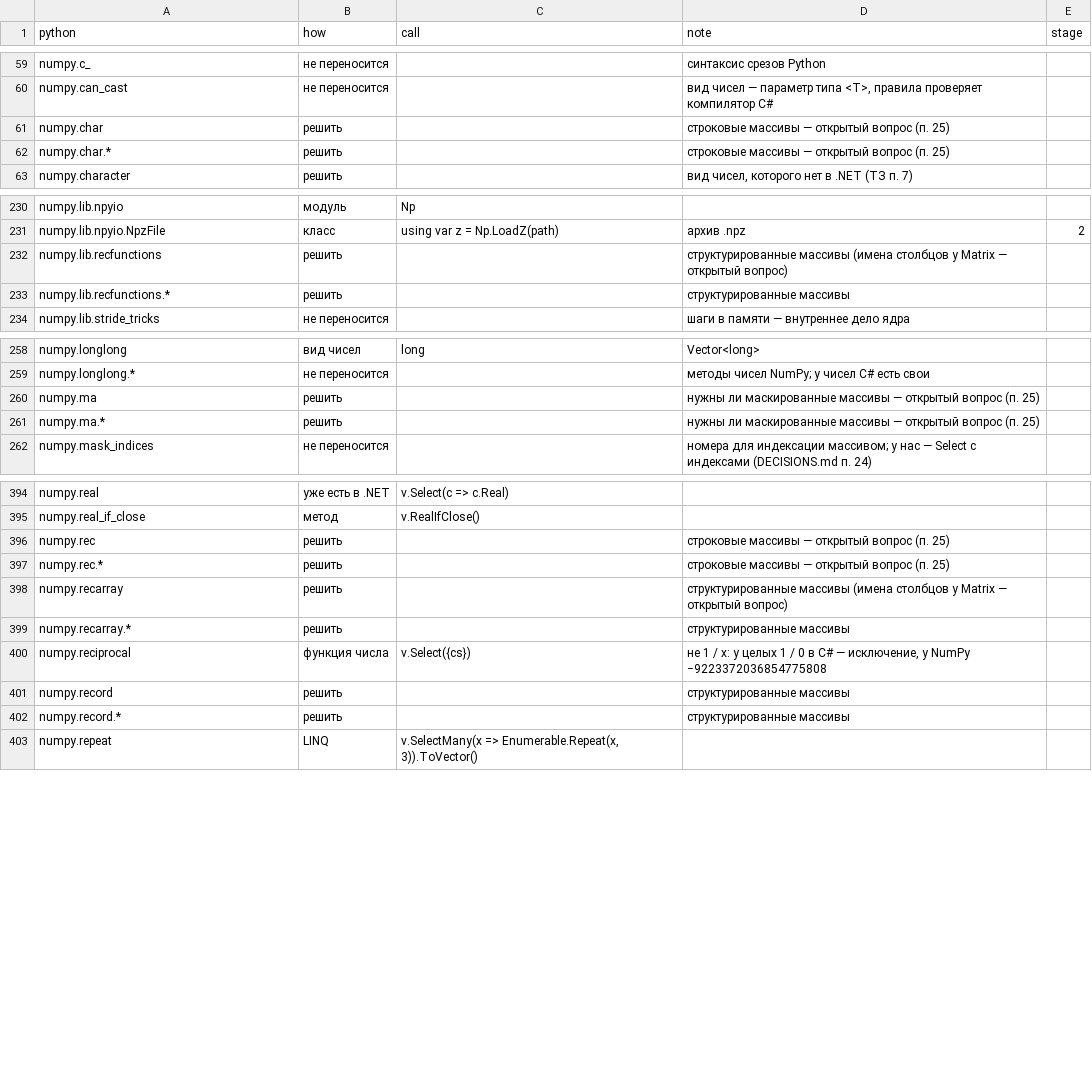
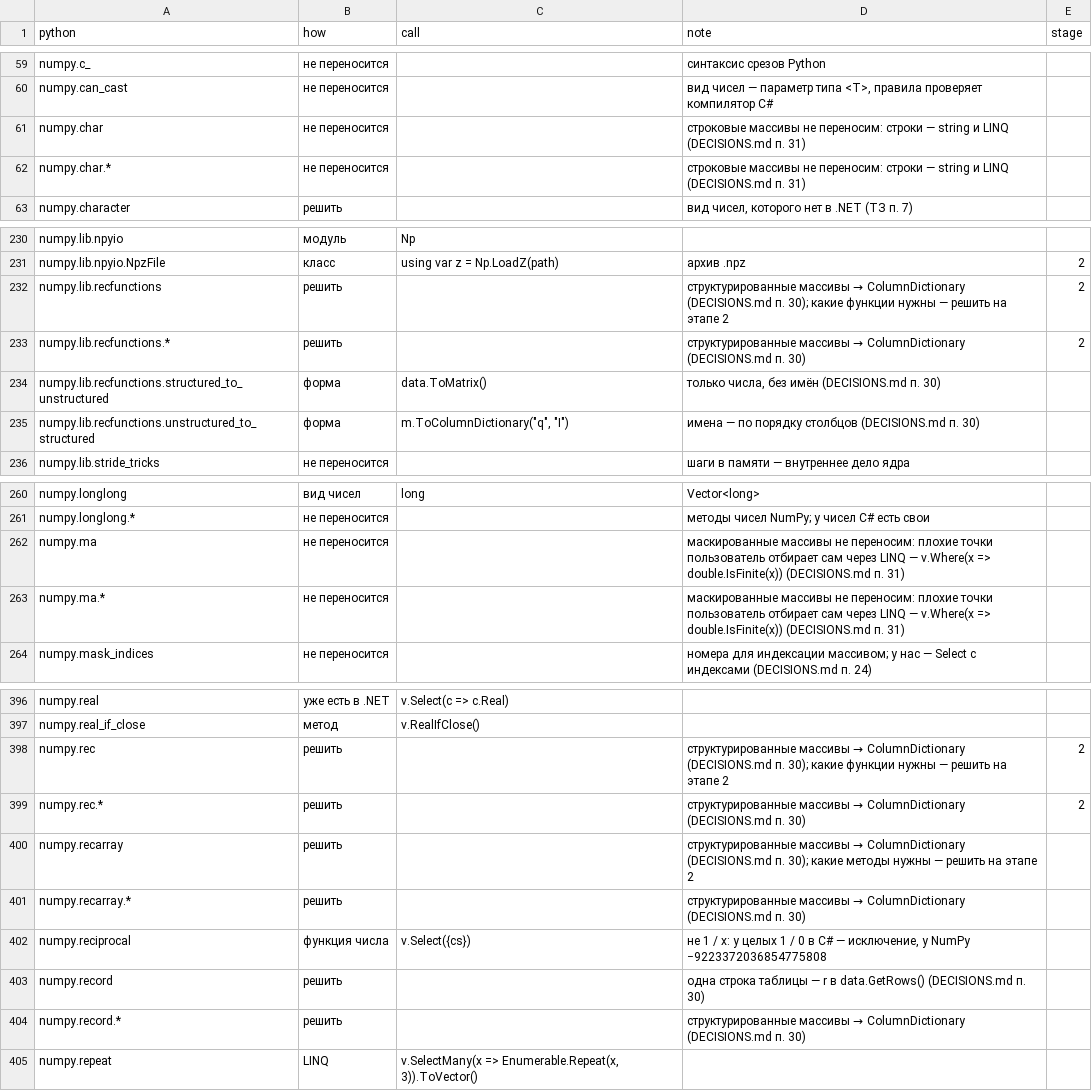
Before and after one commit to artemus-tech/dot_saxs, a CSV file: tools/names/placement.csv, drawn as a sheet; only a part is shown, gaps mark what is left out; the diff covers the shown part only.

```diff
--- a/tools/names/placement.csv
+++ b/tools/names/placement.csv
@@ -60,4 +60,4 @@ numpy.c_,не переносится,,синтаксис срезов Python,
 numpy.can_cast,не переносится,,"вид чисел — параметр типа <T>, правила проверяет компилятор C#",
-numpy.char,решить,,строковые массивы — открытый вопрос (п. 25),
-numpy.char.*,решить,,строковые массивы — открытый вопрос (п. 25),
+numpy.char,не переносится,,строковые массивы не переносим: строки — string и LINQ (DECISIONS.md п. 31),
+numpy.char.*,не переносится,,строковые массивы не переносим: строки — string и LINQ (DECISIONS.md п. 31),
 numpy.character,решить,,"вид чисел, которого нет в .NET (ТЗ п. 7)",
@@ -231,4 +231,6 @@ numpy.lib.npyio,модуль,Np,,
 numpy.lib.npyio.NpzFile,класс,using var z = Np.LoadZ(path),архив .npz,2
-numpy.lib.recfunctions,решить,,структурированные массивы (имена столбцов у Matrix — открытый вопрос),
-numpy.lib.recfunctions.*,решить,,структурированные массивы,
+numpy.lib.recfunctions,решить,,структурированные массивы → ColumnDictionary (DECISIONS.md п. 30); какие функции нужны — решить на этапе 2,2
+numpy.lib.recfunctions.*,решить,,структурированные массивы → ColumnDictionary (DECISIONS.md п. 30),2
+numpy.lib.recfunctions.structured_to_unstructured,форма,data.ToMatrix(),"только числа, без имён (DECISIONS.md п. 30)",
+numpy.lib.recfunctions.unstructured_to_structured,форма,"m.ToColumnDictionary(""q"", ""I"")",имена — по порядку столбцов (DECISIONS.md п. 30),
 numpy.lib.stride_tricks,не переносится,,шаги в памяти — внутреннее дело ядра,
@@ -259,4 +261,4 @@ numpy.longlong,вид чисел,long,Vector<long>,
 numpy.longlong.*,не переносится,,методы чисел NumPy; у чисел C# есть свои,
-numpy.ma,решить,,нужны ли маскированные массивы — открытый вопрос (п. 25),
-numpy.ma.*,решить,,нужны ли маскированные массивы — открытый вопрос (п. 25),
+numpy.ma,не переносится,,маскированные массивы не переносим: плохие точки пользователь отбирает сам через LINQ — v.Where(x => double.IsFinite(x)) (DECISIONS.md п. 31),
+numpy.ma.*,не переносится,,маскированные массивы не переносим: плохие точки пользователь отбирает сам через LINQ — v.Where(x => double.IsFinite(x)) (DECISIONS.md п. 31),
 numpy.mask_indices,не переносится,,номера для индексации массивом; у нас — Select с индексами (DECISIONS.md п. 24),
@@ -395,9 +397,9 @@ numpy.real,уже есть в .NET,v.Select(c => c.Real),,
 numpy.real_if_close,метод,v.RealIfClose(),,
-numpy.rec,решить,,строковые массивы — открытый вопрос (п. 25),
-numpy.rec.*,решить,,строковые массивы — открытый вопрос (п. 25),
-numpy.recarray,решить,,структурированные массивы (имена столбцов у Matrix — открытый вопрос),
-numpy.recarray.*,решить,,структурированные массивы,
+numpy.rec,решить,,структурированные массивы → ColumnDictionary (DECISIONS.md п. 30); какие функции нужны — решить на этапе 2,2
+numpy.rec.*,решить,,структурированные массивы → ColumnDictionary (DECISIONS.md п. 30),2
+numpy.recarray,решить,,структурированные массивы → ColumnDictionary (DECISIONS.md п. 30); какие методы нужны — решить на этапе 2,
+numpy.recarray.*,решить,,структурированные массивы → ColumnDictionary (DECISIONS.md п. 30),
 numpy.reciprocal,функция числа,v.Select({cs}),"не 1 / x: у целых 1 / 0 в C# — исключение, у NumPy −9223372036854775808",
-numpy.record,решить,,структурированные массивы,
-numpy.record.*,решить,,структурированные массивы,
+numpy.record,решить,,одна строка таблицы — r в data.GetRows() (DECISIONS.md п. 30),
+numpy.record.*,решить,,структурированные массивы → ColumnDictionary (DECISIONS.md п. 30),
 numpy.repeat,LINQ,"v.SelectMany(x => Enumerable.Repeat(x, 3)).ToVector()",,
```
Also changed, not shown: 13 edited cells elsewhere in this file, 4 other files.
